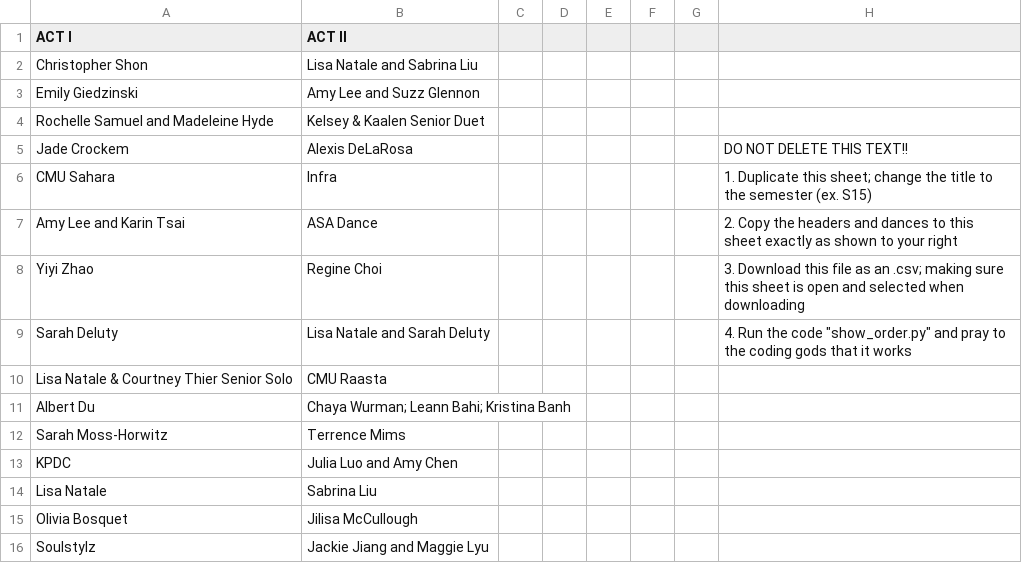
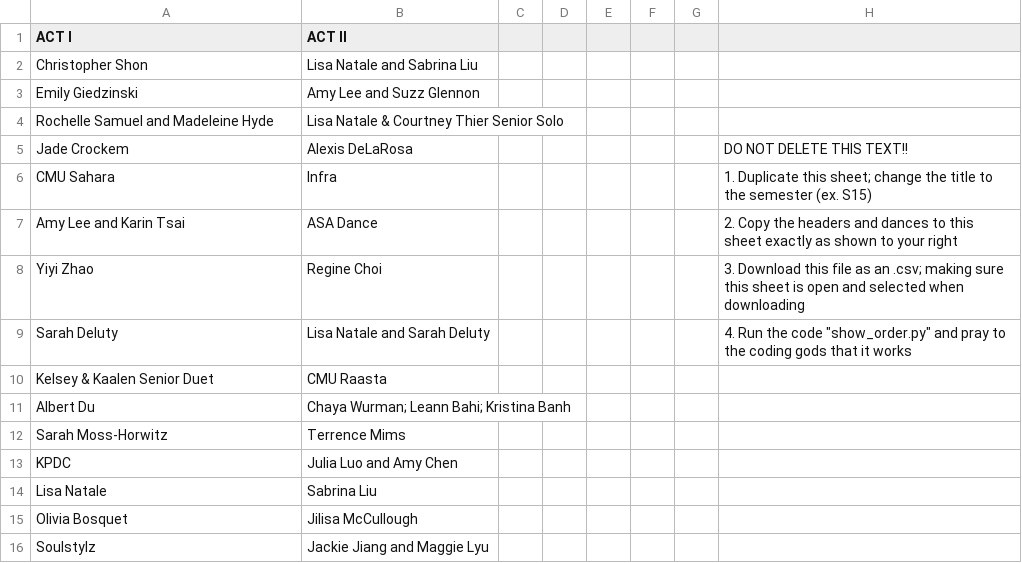
Before and after one commit to DancersSymposium1/Show-Order, a CSV file: Show Order Format - F16.csv, drawn as a sheet.

Commit message:
Finally done with Show Order, for now

```diff
--- a/Show Order Format - F16.csv
+++ b/Show Order Format - F16.csv
@@ -3,3 +3,3 @@ Christopher Shon,Lisa Natale and Sabrina Liu,,,,,,
 Emily Giedzinski,Amy Lee and Suzz Glennon,,,,,,
-Rochelle Samuel and Madeleine Hyde,Kelsey & Kaalen Senior Duet,,,,,,
+Rochelle Samuel and Madeleine Hyde,Lisa Natale & Courtney Thier Senior Solo,,,,,,
 Jade Crockem,Alexis DeLaRosa,,,,,,DO NOT DELETE THIS TEXT!!
@@ -9,3 +9,3 @@ Yiyi Zhao,Regine Choi,,,,,,3. Download this file as an .csv; making sure this sh
 Sarah Deluty,Lisa Natale and Sarah Deluty,,,,,,"4. Run the code ""show_order.py"" and pray to the coding gods that it works"
-Lisa Natale & Courtney Thier Senior Solo,CMU Raasta,,,,,,
+Kelsey & Kaalen Senior Duet,CMU Raasta,,,,,,
 Albert Du,Chaya Wurman; Leann Bahi; Kristina Banh,,,,,,
```
